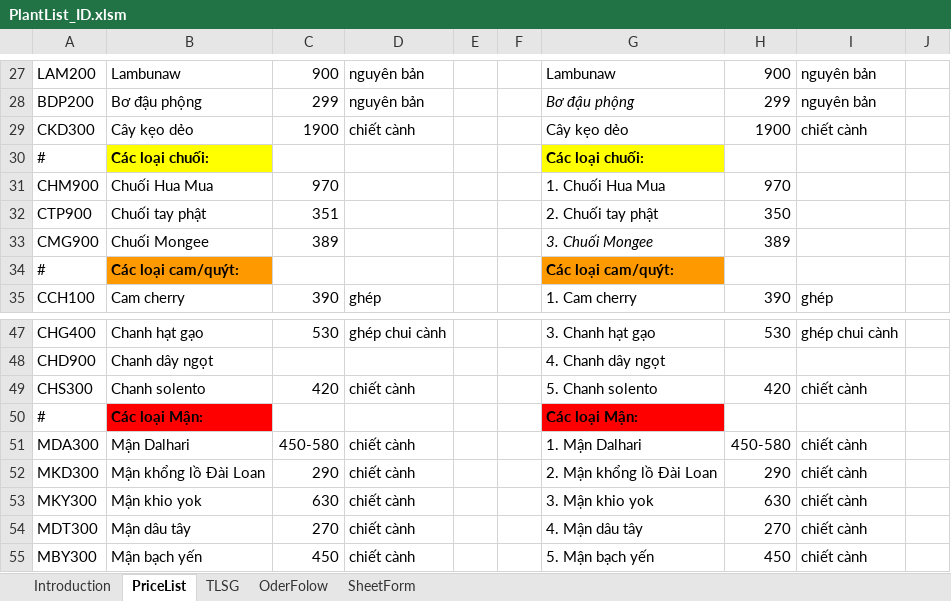
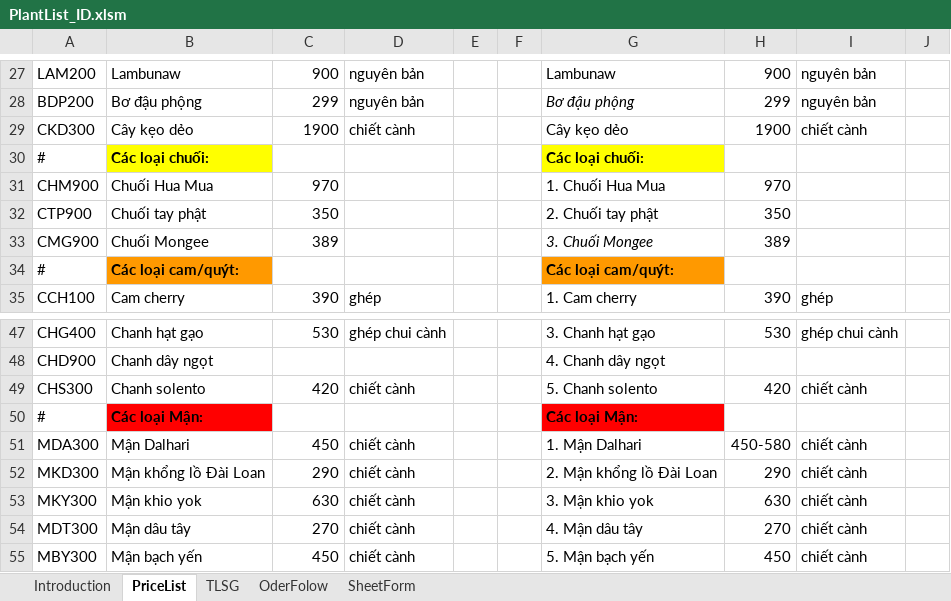
Before and after one commit to Hungdt115/DataPlantList, an Excel workbook: PlantList_ID.xlsm, sheet PriceList, drawn as a sheet; only a part is shown, gaps mark what is left out; values as stored, in another font and other column widths than the file's, no borders; charts and pictures and conditional formats not drawn; the diff covers the shown part only; the diff names each change by its address in the sheet, - before the commit and + after, or states it on an @@ line.

```diff
--- a/PlantList_ID.xlsm (sheet PriceList)
+++ b/PlantList_ID.xlsm (sheet PriceList)
-C32: 351
+C32: 350
-C51: 450-580
+C51: 450
```
Also changed, not shown: 37 removed rows, 19 edited cells and cell formats elsewhere in this sheet, sheet OderFolow, sheet SheetForm, sheet TLSG, charts or pictures.
